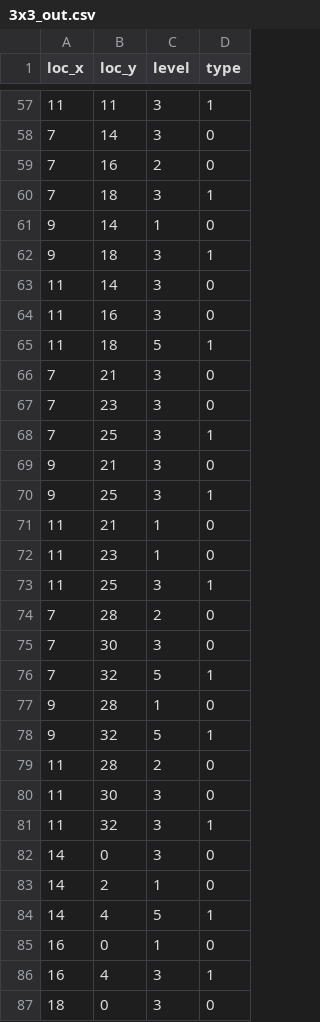
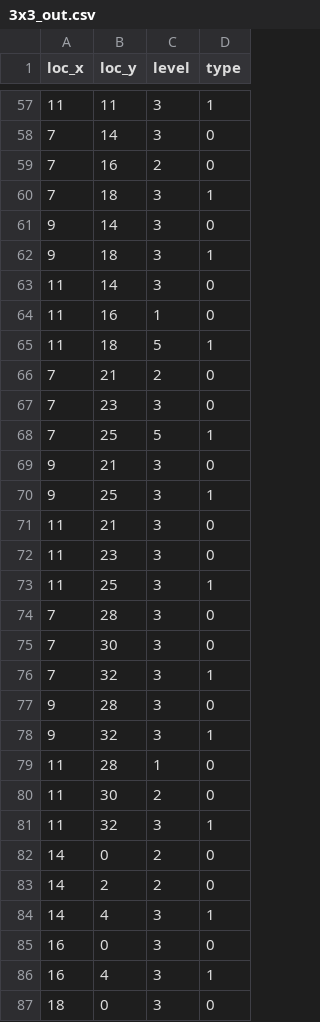
Before and after one commit to SadoP/Anno1800Skyscraper, a CSV file: layouts/3x3/3x3_out.csv, drawn as a sheet; only a part is shown, gaps mark what is left out; the diff covers the shown part only.

```diff
--- a/layouts/3x3/3x3_out.csv
+++ b/layouts/3x3/3x3_out.csv
@@ -60,27 +60,27 @@ loc_x,loc_y,level,type
 7,18,3,1
-9,14,1,0
+9,14,3,0
 9,18,3,1
 11,14,3,0
-11,16,3,0
+11,16,1,0
 11,18,5,1
-7,21,3,0
+7,21,2,0
 7,23,3,0
-7,25,3,1
+7,25,5,1
 9,21,3,0
 9,25,3,1
-11,21,1,0
-11,23,1,0
+11,21,3,0
+11,23,3,0
 11,25,3,1
-7,28,2,0
+7,28,3,0
 7,30,3,0
-7,32,5,1
-9,28,1,0
-9,32,5,1
-11,28,2,0
-11,30,3,0
+7,32,3,1
+9,28,3,0
+9,32,3,1
+11,28,1,0
+11,30,2,0
 11,32,3,1
-14,0,3,0
-14,2,1,0
-14,4,5,1
-16,0,1,0
+14,0,2,0
+14,2,2,0
+14,4,3,1
+16,0,3,0
 16,4,3,1
```
Also changed, not shown: 102 edited cells elsewhere in this file, layouts/2x2/2x2_out.csv, 10 other files.
